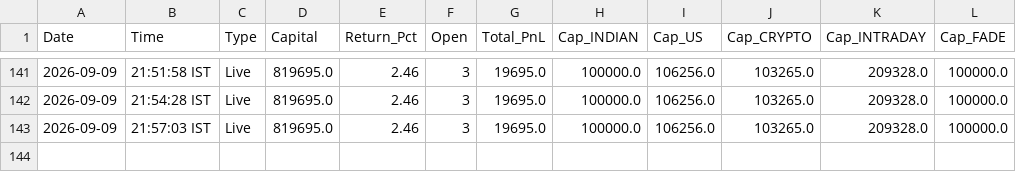
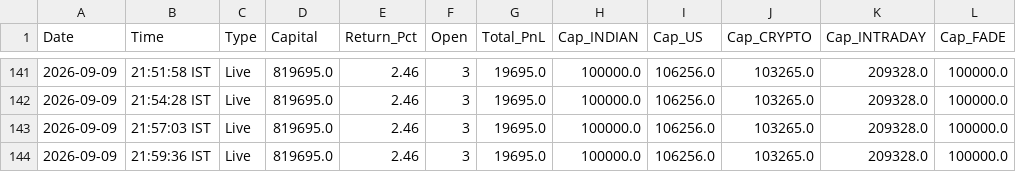
Before and after one commit to thokfoot/free-4-market-master, a CSV file: logs/live_pnl_snapshots.csv, drawn as a sheet; only a part is shown, gaps mark what is left out; the diff names each change by its address in the sheet, - before the commit and + after, or states it on an @@ line.

Commit message:
state 2026-09-09 16:29 UTC

```diff
--- a/logs/live_pnl_snapshots.csv
+++ b/logs/live_pnl_snapshots.csv
+row 144: 2026-09-09 | 21:59:36 IST | Live | 819695.0 | 2.46 | 3 | 19695.0 | 100000.0 | 106256.0 | 103265.0 | 209328.0 | 100000.0
```
